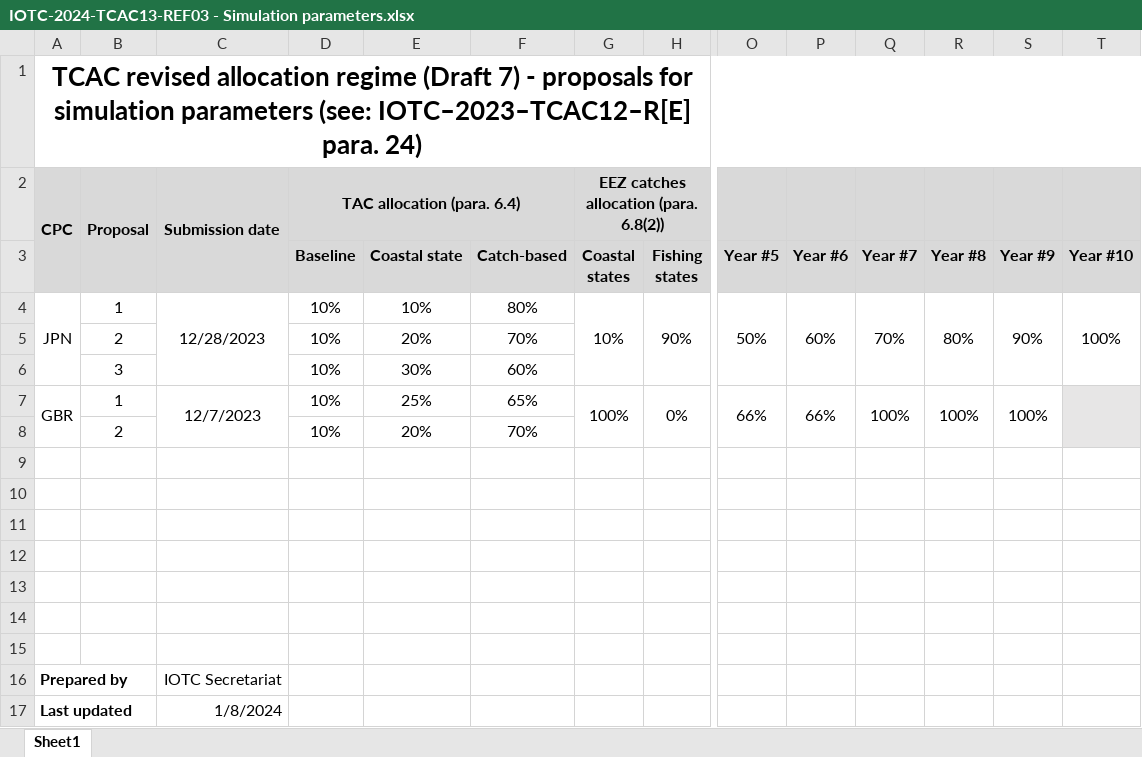
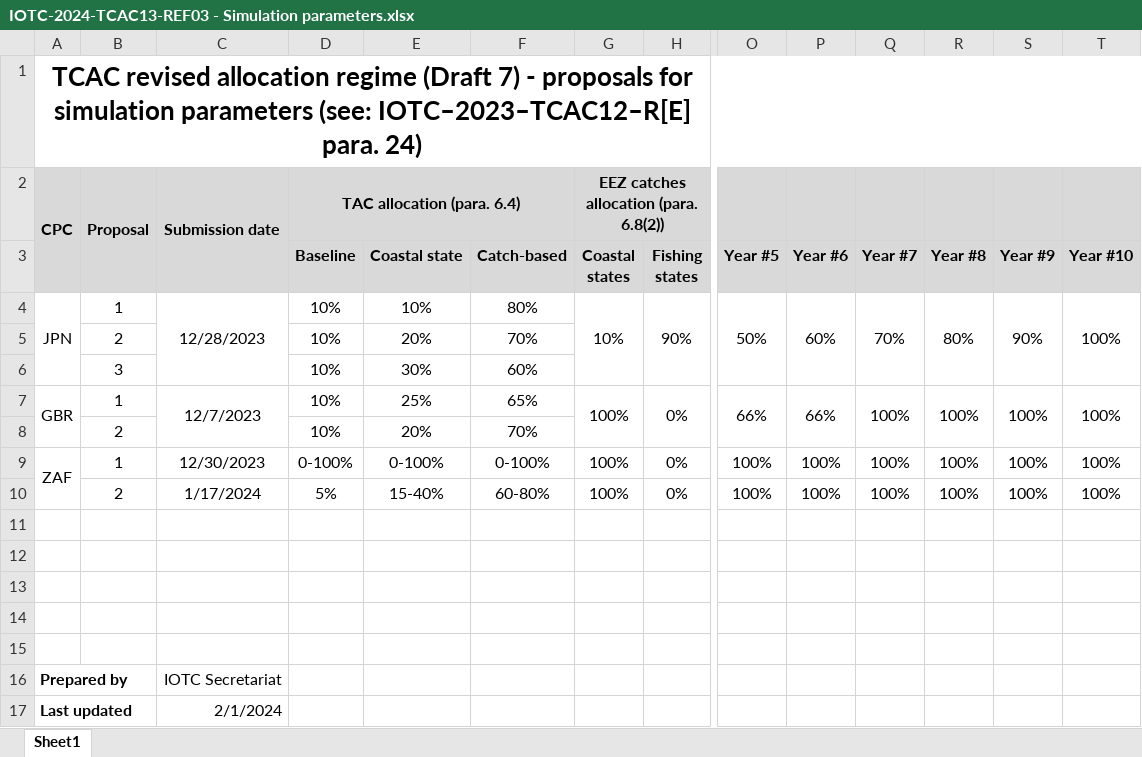
Before and after one commit to iotc-secretariat/iotc-tcac-simulations, an Excel workbook: references/IOTC-2024-TCAC13-REF03 - Simulation parameters.xlsx, sheet Sheet1, drawn as a sheet; only a part is shown, gaps mark what is left out; values as stored, in another font and other column widths than the file's, no borders; rows hold the shown columns only; the diff names each change by its address in the sheet, - before the commit and + after, or states it on an @@ line.

Commit message:
Updating the table with simulation params

```diff
--- a/references/IOTC-2024-TCAC13-REF03 - Simulation parameters.xlsx (sheet Sheet1)
+++ b/references/IOTC-2024-TCAC13-REF03 - Simulation parameters.xlsx (sheet Sheet1)
-T7 (Year #10): (empty)
+T7 (Year #10): 100%
-T7:T8 fill: #E7E6E6
+T7:T8 fill: none
-row 9: (empty)
+row 9: ZAF | 1 | 12/30/2023 | 0-100% | 0-100% | 0-100% | 100% | 0% | 100% | 100% | 100% | 100% | 100% | 100%
+A9:A10 merged
-row 10: (empty)
+row 10:  | 2 | 1/17/2024 | 5% | 15-40% | 60-80% | 100% | 0% | 100% | 100% | 100% | 100% | 100% | 100%
-C17: 1/8/2024
+C17: 2/1/2024
```
